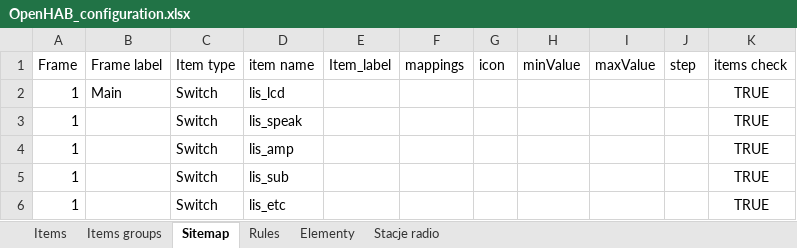
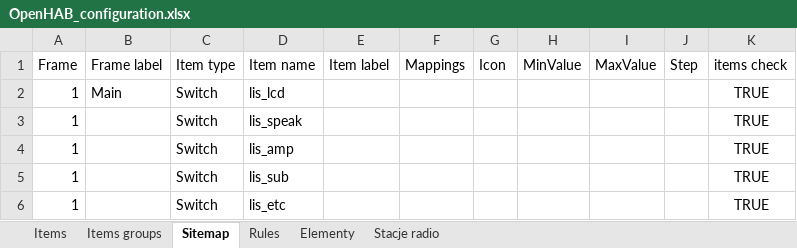
Before and after one commit to Kesop1/SmartHome2.0, an Excel workbook: doc/OpenHAB_configuration.xlsx, sheet Sitemap, drawn as a sheet; only a part is shown; values as stored, in another font and other column widths than the file's, no borders; the diff names each change by its address in the sheet, - before the commit and + after, or states it on an @@ line.

Commit message:
Added Sitemap parsing, corrected configuration files, modified items file path

```diff
--- a/doc/OpenHAB_configuration.xlsx (sheet Sitemap)
+++ b/doc/OpenHAB_configuration.xlsx (sheet Sitemap)
-D1: item name
+D1: Item name
-E1: Item_label
+E1: Item label
-F1: mappings
+F1: Mappings
-G1: icon
+G1: Icon
-H1: minValue
+H1: MinValue
-I1: maxValue
+I1: MaxValue
-J1: step
+J1: Step
```
Also changed, not shown: 9 other files.
